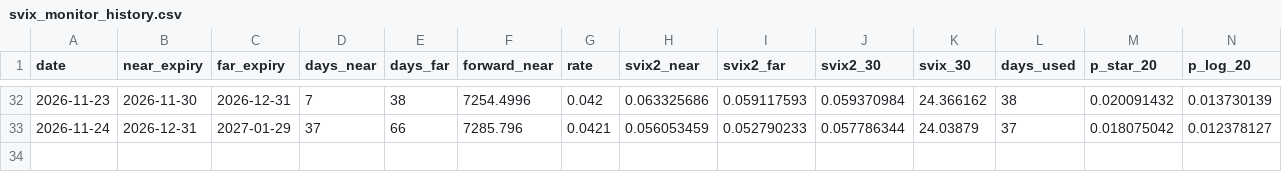
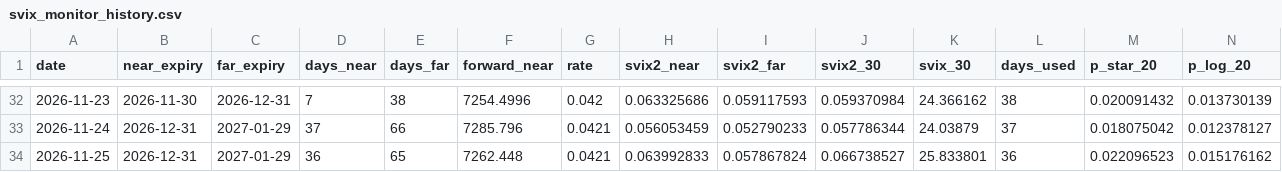
Before and after one commit to adamsun09/svix-crash-monitor, a CSV file: svix_monitor_history.csv, drawn as a sheet; only a part is shown, gaps mark what is left out; rows hold the shown columns only; the diff names each change by its address in the sheet, - before the commit and + after, or states it on an @@ line.

```diff
--- a/svix_monitor_history.csv
+++ b/svix_monitor_history.csv
+row 34: 2026-11-25 | 2026-12-31 | 2027-01-29 | 36 | 65 | 7262.448 | 0.0421 | 0.063992833 | 0.057867824 | 0.066738527 | 25.833801 | 36 | 0.022096523 | 0.015176162
```
